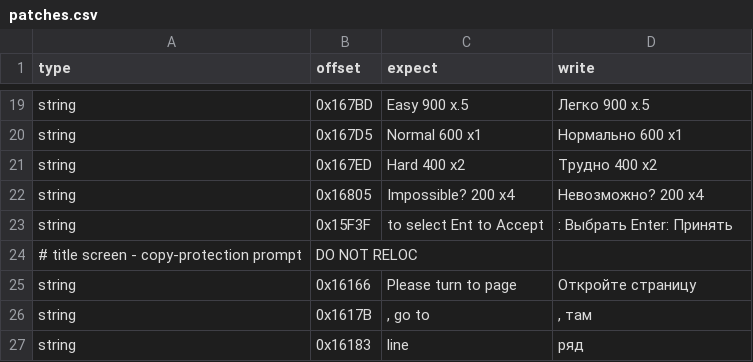
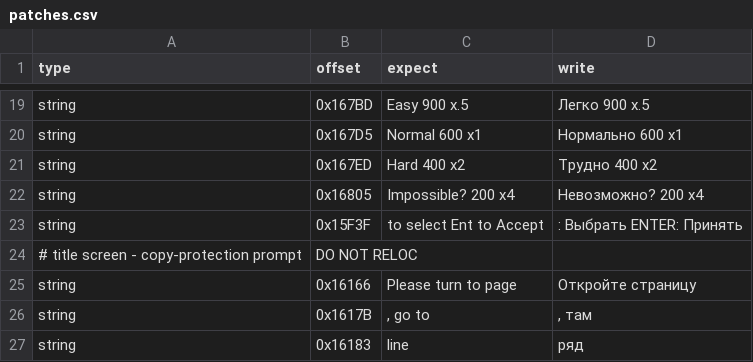
Before and after one commit to atiupin/kbr, a CSV file: res/patches.csv, drawn as a sheet; only a part is shown, gaps mark what is left out; the diff names each change by its address in the sheet, - before the commit and + after, or states it on an @@ line.

```diff
--- a/res/patches.csv
+++ b/res/patches.csv
-D23 (write): : Выбрать Enter: Принять
+D23 (write): : Выбрать ENTER: Принять
```
Also changed, not shown: 1 other file.
